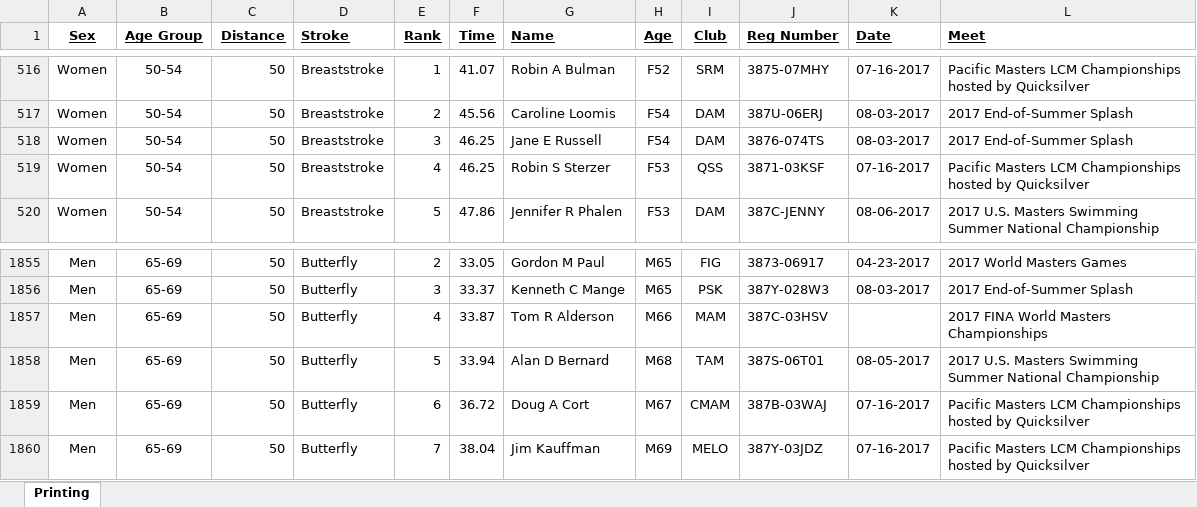
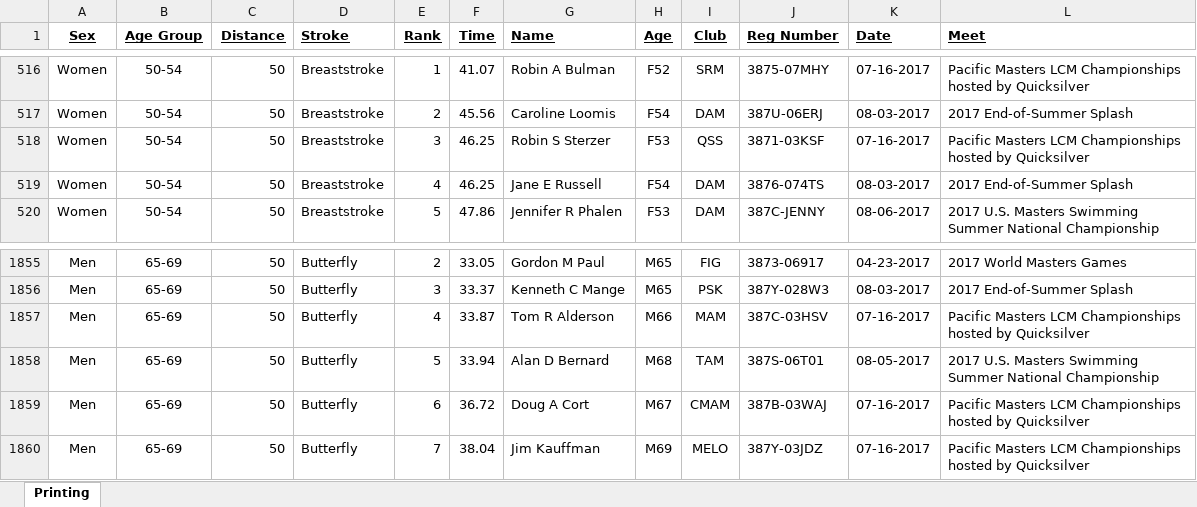
Before and after one commit to bobup/PMSTopTen, an Excel workbook: SeasonData/Season-2017/SourceData-2017/PACTop10LCM-2017.xlsx, sheet Printing, drawn as a sheet; only a part is shown, gaps mark what is left out; values as stored, in another font and other column widths than the file's, no borders; removed rows and columns are numbered as before the commit, all else as after; the diff names each change by its address in the sheet, - before the commit and + after, or states it on an @@ line.

```diff
--- a/SeasonData/Season-2017/SourceData-2017/PACTop10LCM-2017.xlsx (sheet Printing)
+++ b/SeasonData/Season-2017/SourceData-2017/PACTop10LCM-2017.xlsx (sheet Printing)
-row 518: Women | 50-54 | 50 | Breaststroke | 3 | 46.25 | Jane E Russell | F54 | DAM | 3876-074TS | 08-03-2017 | 2017 End-of-Summer Splash
-E518 (Rank): 4
+E518 (Rank): 3
+row 519: Women | 50-54 | 50 | Breaststroke | 4 | 46.25 | Jane E Russell | F54 | DAM | 3876-074TS | 08-03-2017 | 2017 End-of-Summer Splash
-K1857 (Date): (empty)
+K1857 (Date): 07-16-2017
-L1857 (Meet): 2017 FINA World Masters Championships
+L1857 (Meet): Pacific Masters LCM Championships hosted by Quicksilver
```
Also changed, not shown: SeasonData/Season-2017/SourceData-2017/PACTOP10SCY-2017.xlsx, SeasonData/Season-2017/SourceData-2017/PACTop10SCM-2017.xlsx, 7 other files.
